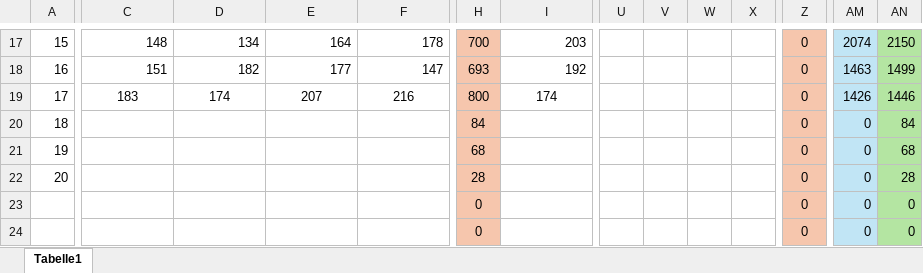
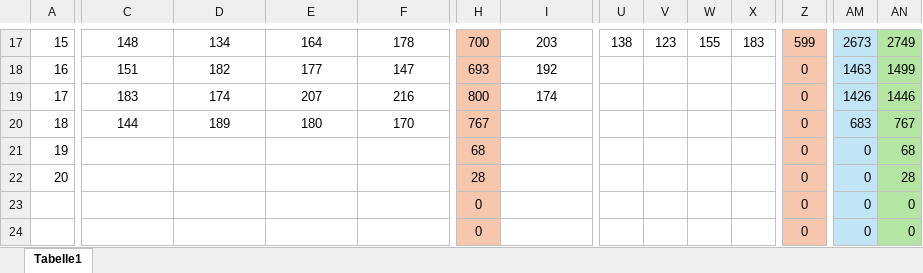
Before and after one commit to AmbidextrousCoatie/bowlyzer_legacy, an Excel workbook: database/input/clubmeisterschaft_donaubowler/Clubpokal DB 2026.xlsx, sheet Tabelle1, drawn as a sheet; only a part is shown, gaps mark what is left out; values as stored, in another font and other column widths than the file's, no borders; the diff covers the shown part only; the diff names each change by its address in the sheet, - before the commit and + after, or states it on an @@ line.

```diff
--- a/database/input/clubmeisterschaft_donaubowler/Clubpokal DB 2026.xlsx (sheet Tabelle1)
+++ b/database/input/clubmeisterschaft_donaubowler/Clubpokal DB 2026.xlsx (sheet Tabelle1)
-C17:F18 alignment: right
+C17:F18 alignment: center
-I17:I18 alignment: right
+I17:I18 alignment: center
-U17: (empty)
+U17: 138
-V17: (empty)
+V17: 123
-W17: (empty)
+W17: 155
-X17: (empty)
+X17: 183
-Z17: 0
+Z17: 599
-AM17: 2074
+AM17: 2673
-AN17: 2150
+AN17: 2749
-C20: (empty)
+C20: 144
-D20: (empty)
+D20: 189
-E20: (empty)
+E20: 180
-F20: (empty)
+F20: 170
-H20: 84
+H20: 767
-AM20: 0
+AM20: 683
-AN20: 84
+AN20: 767
```
Also changed, not shown: 7 added rows, 7 removed rows, 61 edited cells and cell formats elsewhere in this sheet, formulas that keep their value, 45 other files.
